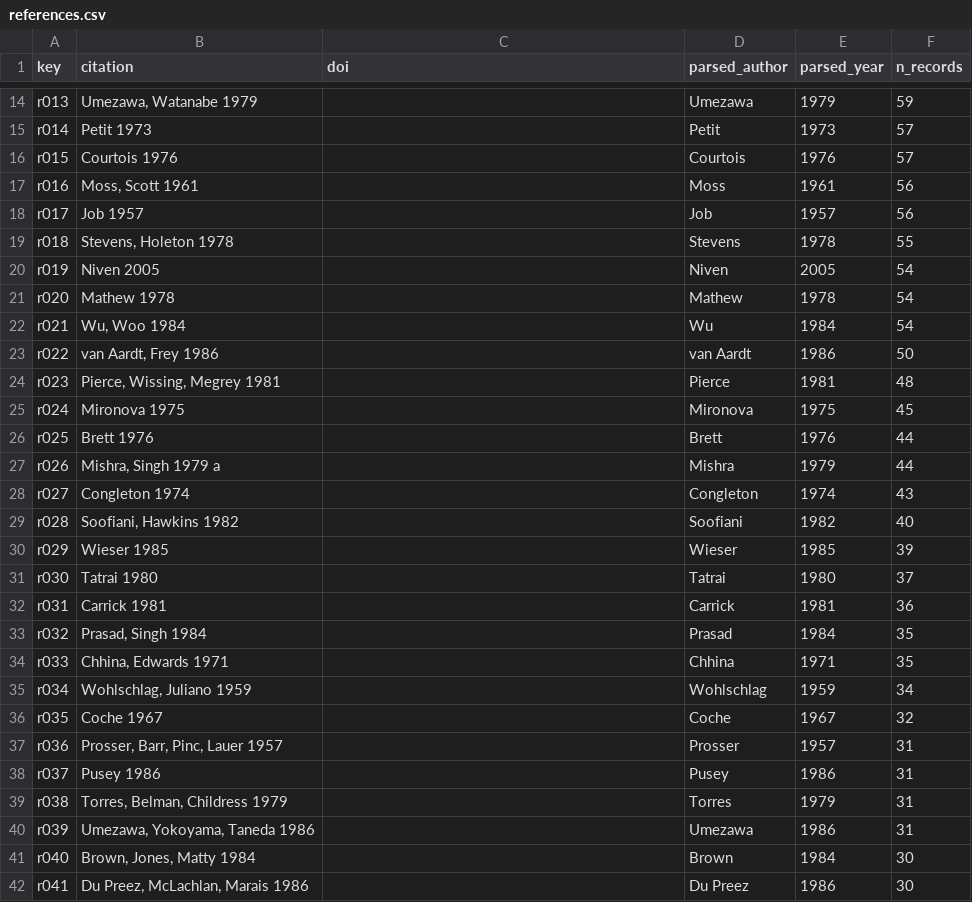
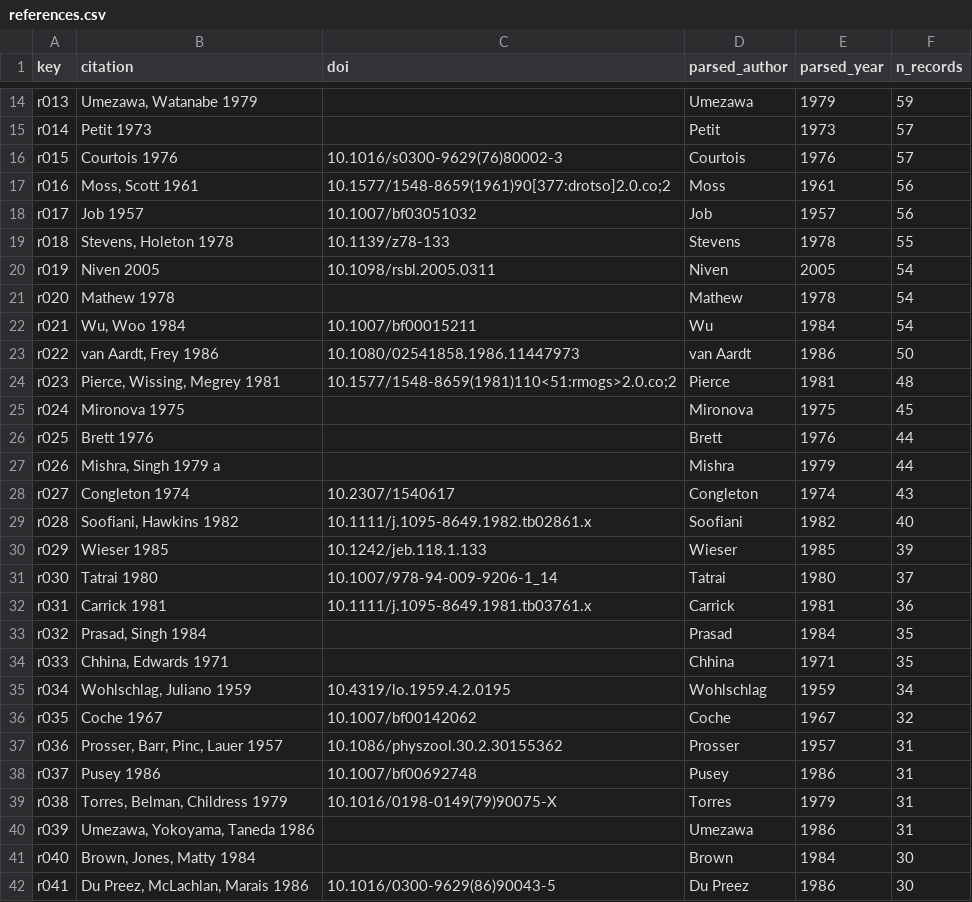
Before and after one commit to TaxonBodyMassML/TaxonBodyMass_DB, a CSV file: sources/databases/Castro_2025/references.csv, drawn as a sheet; only a part is shown, gaps mark what is left out; the diff covers the shown part only.

```diff
--- a/sources/databases/Castro_2025/references.csv
+++ b/sources/databases/Castro_2025/references.csv
@@ -15,11 +15,11 @@ r013,"Umezawa, Watanabe 1979",,Umezawa,1979,59
 r014,Petit 1973,,Petit,1973,57
-r015,Courtois 1976,,Courtois,1976,57
-r016,"Moss, Scott 1961",,Moss,1961,56
-r017,Job 1957,,Job,1957,56
-r018,"Stevens, Holeton 1978",,Stevens,1978,55
-r019,Niven 2005,,Niven,2005,54
+r015,Courtois 1976,10.1016/s0300-9629(76)80002-3,Courtois,1976,57
+r016,"Moss, Scott 1961",10.1577/1548-8659(1961)90[377:drotso]2.0.co;2,Moss,1961,56
+r017,Job 1957,10.1007/bf03051032,Job,1957,56
+r018,"Stevens, Holeton 1978",10.1139/z78-133,Stevens,1978,55
+r019,Niven 2005,10.1098/rsbl.2005.0311,Niven,2005,54
 r020,Mathew 1978,,Mathew,1978,54
-r021,"Wu, Woo 1984",,Wu,1984,54
-r022,"van Aardt, Frey 1986",,van Aardt,1986,50
-r023,"Pierce, Wissing, Megrey 1981",,Pierce,1981,48
+r021,"Wu, Woo 1984",10.1007/bf00015211,Wu,1984,54
+r022,"van Aardt, Frey 1986",10.1080/02541858.1986.11447973,van Aardt,1986,50
+r023,"Pierce, Wissing, Megrey 1981",10.1577/1548-8659(1981)110<51:rmogs>2.0.co;2,Pierce,1981,48
 r024,Mironova 1975,,Mironova,1975,45
@@ -27,16 +27,16 @@ r025,Brett 1976,,Brett,1976,44
 r026,"Mishra, Singh 1979 a",,Mishra,1979,44
-r027,Congleton 1974,,Congleton,1974,43
-r028,"Soofiani, Hawkins 1982",,Soofiani,1982,40
-r029,Wieser 1985,,Wieser,1985,39
-r030,Tatrai 1980,,Tatrai,1980,37
-r031,Carrick 1981,,Carrick,1981,36
+r027,Congleton 1974,10.2307/1540617,Congleton,1974,43
+r028,"Soofiani, Hawkins 1982",10.1111/j.1095-8649.1982.tb02861.x,Soofiani,1982,40
+r029,Wieser 1985,10.1242/jeb.118.1.133,Wieser,1985,39
+r030,Tatrai 1980,10.1007/978-94-009-9206-1_14,Tatrai,1980,37
+r031,Carrick 1981,10.1111/j.1095-8649.1981.tb03761.x,Carrick,1981,36
 r032,"Prasad, Singh 1984",,Prasad,1984,35
 r033,"Chhina, Edwards 1971",,Chhina,1971,35
-r034,"Wohlschlag, Juliano 1959",,Wohlschlag,1959,34
-r035,Coche 1967,,Coche,1967,32
-r036,"Prosser, Barr, Pinc, Lauer 1957",,Prosser,1957,31
-r037,Pusey 1986,,Pusey,1986,31
-r038,"Torres, Belman, Childress 1979",,Torres,1979,31
+r034,"Wohlschlag, Juliano 1959",10.4319/lo.1959.4.2.0195,Wohlschlag,1959,34
+r035,Coche 1967,10.1007/bf00142062,Coche,1967,32
+r036,"Prosser, Barr, Pinc, Lauer 1957",10.1086/physzool.30.2.30155362,Prosser,1957,31
+r037,Pusey 1986,10.1007/bf00692748,Pusey,1986,31
+r038,"Torres, Belman, Childress 1979",10.1016/0198-0149(79)90075-X,Torres,1979,31
 r039,"Umezawa, Yokoyama, Taneda 1986",,Umezawa,1986,31
 r040,"Brown, Jones, Matty 1984",,Brown,1984,30
-r041,"Du Preez, McLachlan, Marais 1986",,Du Preez,1986,30
+r041,"Du Preez, McLachlan, Marais 1986",10.1016/0300-9629(86)90043-5,Du Preez,1986,30
```
Also changed, not shown: 110 edited cells elsewhere in this file, sources/databases/Castro_2025/primary_references.csv, 4 other files.
